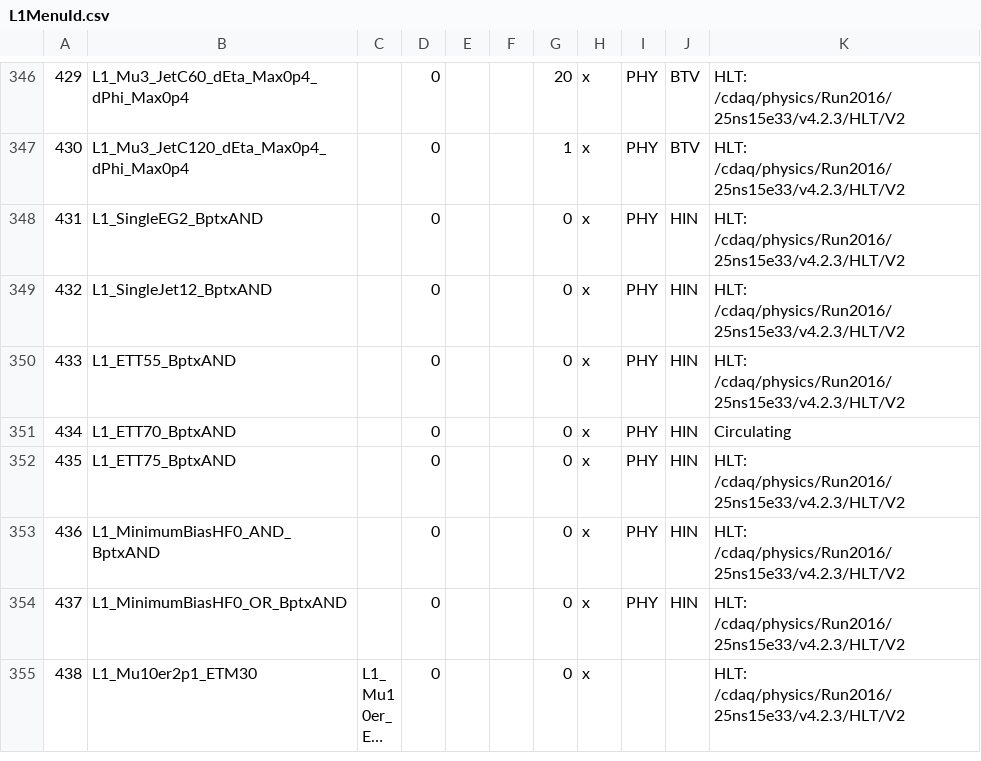
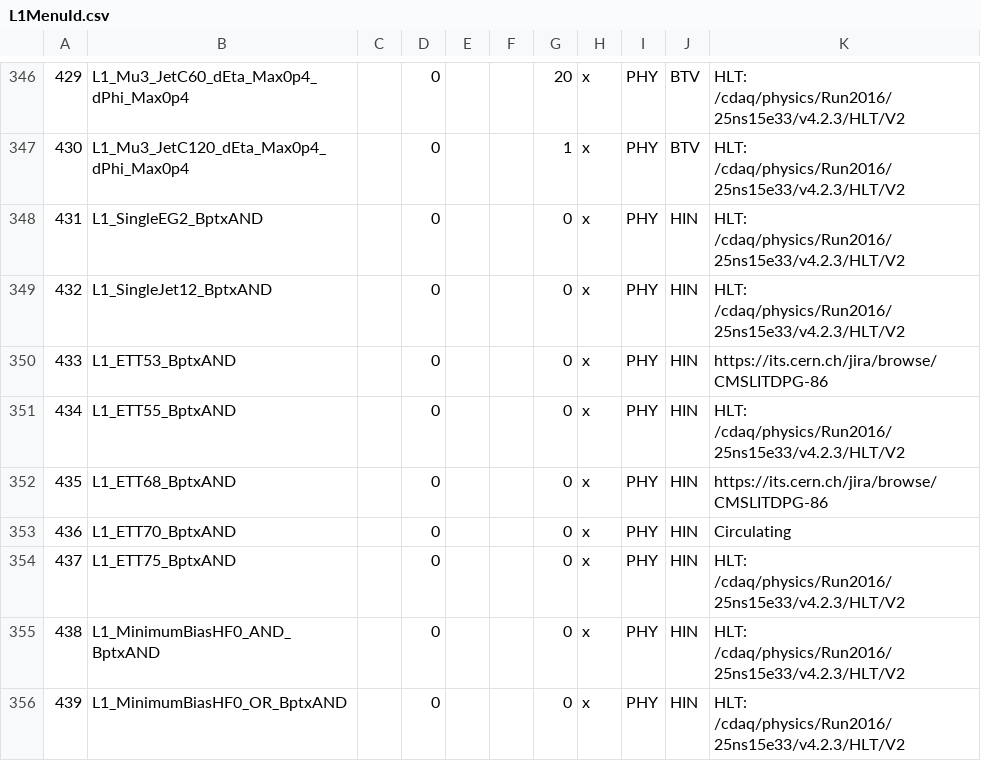
Before and after one commit to cms-l1-dpg/2017-pp-menu-dev, a CSV file: Apr12/L1MenuId.csv, drawn as a sheet; only a part is shown, gaps mark what is left out; the shorter side is filled out with more unchanged rows; long unchanged cells end in …; addresses are those after the commit; the diff names each change by its address in the sheet, - before the commit and + after, or states it on an @@ line.

Commit message:
https://its.cern.ch/jira/browse/CMSLITDPG-86

```diff
--- a/Apr12/L1MenuId.csv
+++ b/Apr12/L1MenuId.csv
+row 350: 433 | L1_ETT53_BptxAND |  | 0 |  |  | 0 | x | PHY | HIN | https://its.cern.ch/jira/browse/CMSLITDPG-86
@@ column A renumbered between rows 351 and 358 @@
+row 352: 435 | L1_ETT68_BptxAND |  | 0 |  |  | 0 | x | PHY | HIN | https://its.cern.ch/jira/browse/CMSLITDPG-86
```
Also changed, not shown: 1 other file.
